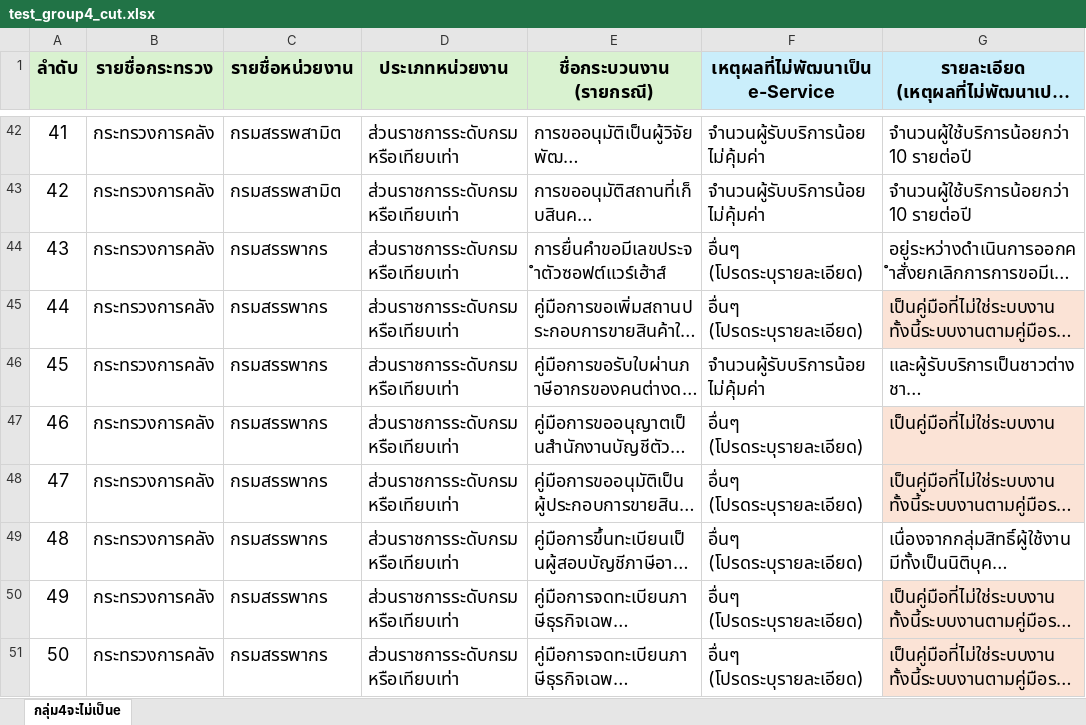
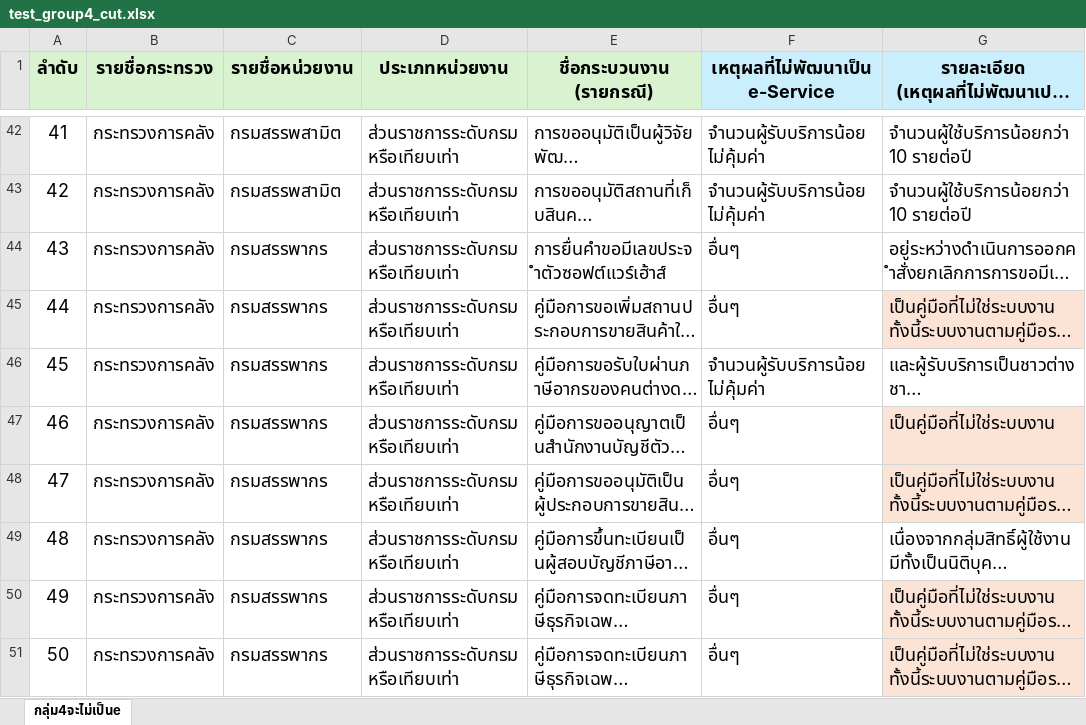
Before and after one commit to Krittapz/oss_g4, an Excel workbook: test_group4_cut.xlsx, sheet กลุ่ม4จะไม่เป็นe, drawn as a sheet; only a part is shown, gaps mark what is left out; long unchanged cells end in …; values as stored, in another font and other column widths than the file's, no borders; charts and pictures and conditional formats and table styles not drawn; the diff covers the shown part only; the diff names each change by its address in the sheet, - before the commit and + after, or states it on an @@ line.

Commit message:
Add files via upload

```diff
--- a/test_group4_cut.xlsx (sheet กลุ่ม4จะไม่เป็นe)
+++ b/test_group4_cut.xlsx (sheet กลุ่ม4จะไม่เป็นe)
-F44:F45 (เหตุผลที่ไม่พัฒนาเป็น e-Service): อื่นๆ (โปรดระบุรายละเอียด)
+F44:F45 (เหตุผลที่ไม่พัฒนาเป็น e-Service): อื่นๆ
-F47:F51 (เหตุผลที่ไม่พัฒนาเป็น e-Service): อื่นๆ (โปรดระบุรายละเอียด)
+F47:F51 (เหตุผลที่ไม่พัฒนาเป็น e-Service): อื่นๆ
```
Also changed, not shown: 53 edited cells elsewhere in this sheet.
